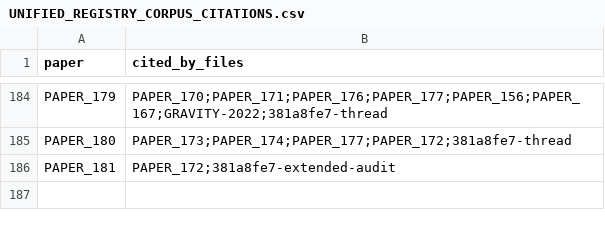
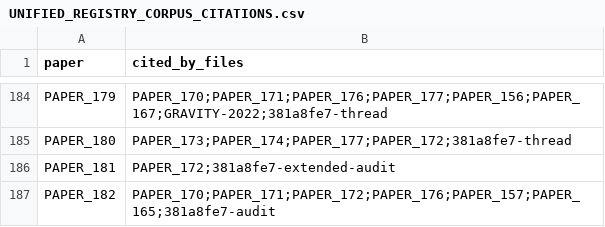
Before and after one commit to Daniel8Murphy0007/Star-Magic-Program, a CSV file: UNIFIED_REGISTRY_CORPUS_CITATIONS.csv, drawn as a sheet; only a part is shown, gaps mark what is left out; the diff names each change by its address in the sheet, - before the commit and + after, or states it on an @@ line.

```diff
--- a/UNIFIED_REGISTRY_CORPUS_CITATIONS.csv
+++ b/UNIFIED_REGISTRY_CORPUS_CITATIONS.csv
+row 187: PAPER_182 | PAPER_170;PAPER_171;PAPER_172;PAPER_176;PAPER_157;PAPER_165;381a8fe7-audit
```
Also changed, not shown: UNIFIED_REGISTRY.csv, UNIFIED_REGISTRY_GRAPH.csv, 10 other files.
